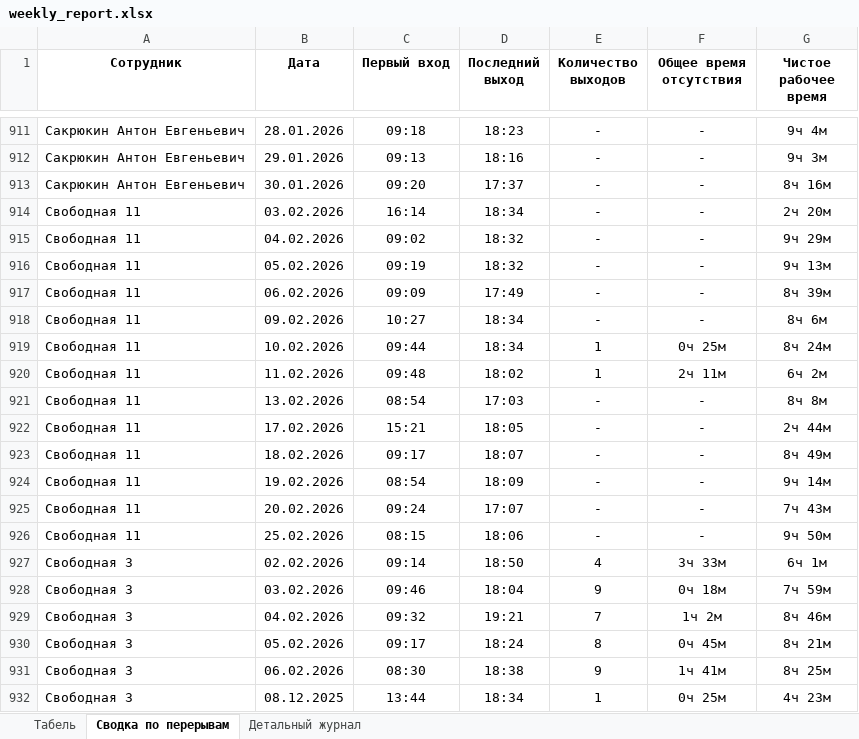
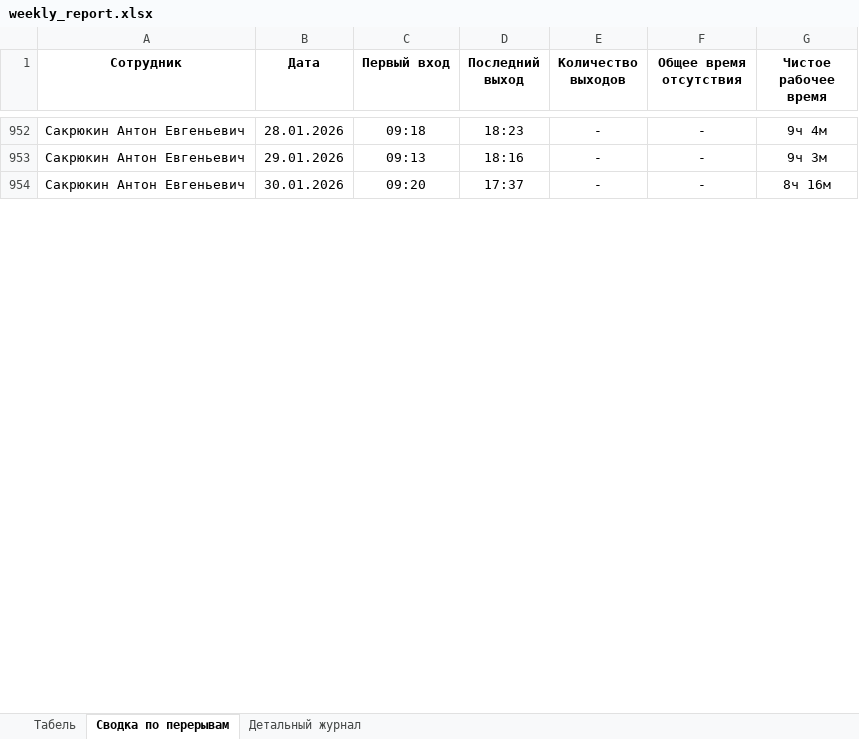
Before and after one commit to genji1451/scud, an Excel workbook: weekly_report.xlsx, sheet Сводка по перерывам, drawn as a sheet; only a part is shown, gaps mark what is left out; values as stored, in another font and other column widths than the file's, no borders; removed rows and columns are numbered as before the commit, all else as after; the diff covers the shown part only; the diff names each change by its address in the sheet, - before the commit and + after, or states it on an @@ line.

```diff
--- a/weekly_report.xlsx (sheet Сводка по перерывам)
+++ b/weekly_report.xlsx (sheet Сводка по перерывам)
-row 914: Свободная 11 | 03.02.2026 | 16:14 | 18:34 | - | - | 2ч 20м
-row 915: Свободная 11 | 04.02.2026 | 09:02 | 18:32 | - | - | 9ч 29м
-row 916: Свободная 11 | 05.02.2026 | 09:19 | 18:32 | - | - | 9ч 13м
-row 917: Свободная 11 | 06.02.2026 | 09:09 | 17:49 | - | - | 8ч 39м
-row 918: Свободная 11 | 09.02.2026 | 10:27 | 18:34 | - | - | 8ч 6м
-row 919: Свободная 11 | 10.02.2026 | 09:44 | 18:34 | 1 | 0ч 25м | 8ч 24м
-row 920: Свободная 11 | 11.02.2026 | 09:48 | 18:02 | 1 | 2ч 11м | 6ч 2м
-row 921: Свободная 11 | 13.02.2026 | 08:54 | 17:03 | - | - | 8ч 8м
-row 922: Свободная 11 | 17.02.2026 | 15:21 | 18:05 | - | - | 2ч 44м
-row 923: Свободная 11 | 18.02.2026 | 09:17 | 18:07 | - | - | 8ч 49м
-row 924: Свободная 11 | 19.02.2026 | 08:54 | 18:09 | - | - | 9ч 14м
-row 925: Свободная 11 | 20.02.2026 | 09:24 | 17:07 | - | - | 7ч 43м
-row 926: Свободная 11 | 25.02.2026 | 08:15 | 18:06 | - | - | 9ч 50м
-row 927: Свободная 3 | 02.02.2026 | 09:14 | 18:50 | 4 | 3ч 33м | 6ч 1м
-row 928: Свободная 3 | 03.02.2026 | 09:46 | 18:04 | 9 | 0ч 18м | 7ч 59м
-row 929: Свободная 3 | 04.02.2026 | 09:32 | 19:21 | 7 | 1ч 2м | 8ч 46м
-row 930: Свободная 3 | 05.02.2026 | 09:17 | 18:24 | 8 | 0ч 45м | 8ч 21м
-row 931: Свободная 3 | 06.02.2026 | 08:30 | 18:38 | 9 | 1ч 41м | 8ч 25м
-row 932: Свободная 3 | 08.12.2025 | 13:44 | 18:34 | 1 | 0ч 25м | 4ч 23м
```
Also changed, not shown: 120 added rows and 101 removed rows elsewhere in this sheet, sheet Детальный журнал, sheet Табель, breaks_report.xlsx, 4 other files.
